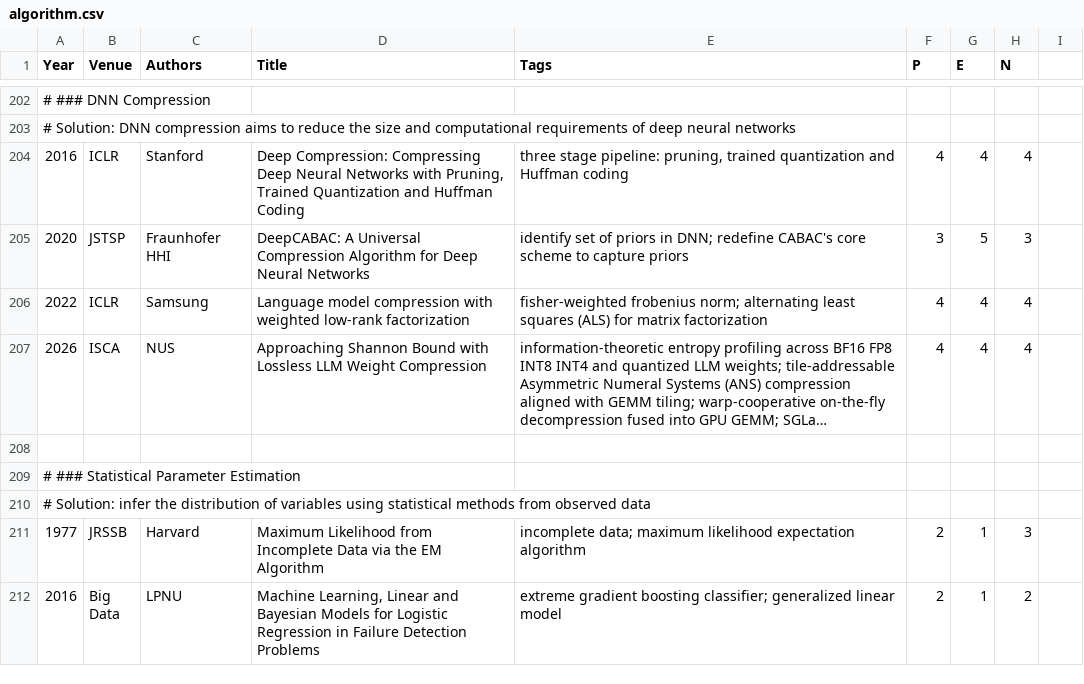
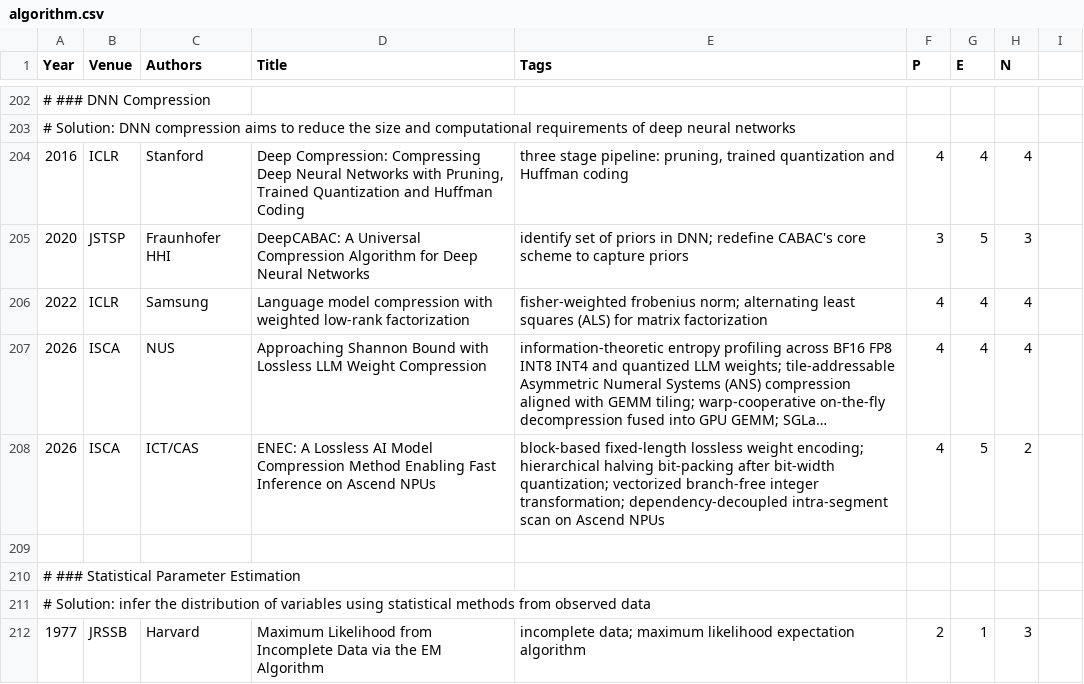
Before and after one commit to pku-lemonade/review, a CSV file: docs/data/software/algorithm.csv, drawn as a sheet; only a part is shown, gaps mark what is left out; the shorter side is filled out with more unchanged rows; long unchanged cells end in …; the diff names each change by its address in the sheet, - before the commit and + after, or states it on an @@ line.

Commit message:
ISCA 26 accelerator related papers.

```diff
--- a/docs/data/software/algorithm.csv
+++ b/docs/data/software/algorithm.csv
+row 208: 2026 | ISCA | ICT/CAS | ENEC: A Lossless AI Model Compression Method Enabling Fast Inference on Ascend NPUs | block-based fixed-length lossless weight encoding; hierarchical halving bit-packing after bit-width quantization; vectorized branch-free integer transformation; dependency-decoupled intra-segment scan on Ascend NPUs | 4 | 5 | 2
```
Also changed, not shown: docs/data/hardware/accelerators.csv, docs/data/hardware/memory.csv.
